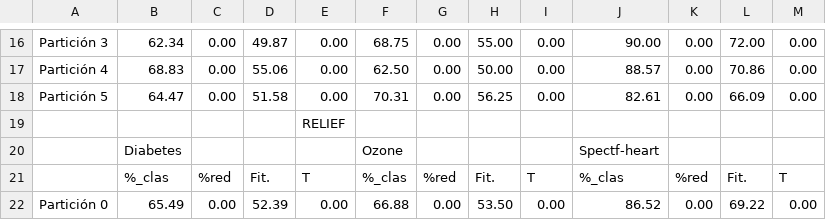
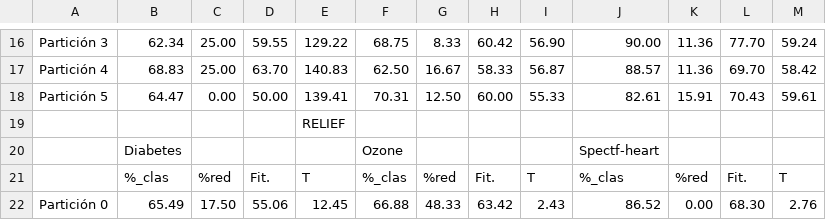
Before and after one commit to Cristinasj/Metaheuristics, a CSV file: actual/1/resultados.csv, drawn as a sheet; only a part is shown, gaps mark what is left out; the diff covers the shown part only; the diff names each change by its address in the sheet, - before the commit and + after, or states it on an @@ line.

```diff
--- a/actual/1/resultados.csv
+++ b/actual/1/resultados.csv
-C16:C17: 0.00
+C16:C17: 25.00
-D16: 49.87
+D16: 59.55
-E16: 0.00
+E16: 129.22
-G16: 0.00
+G16: 8.33
-H16: 55.00
+H16: 60.42
-I16: 0.00
+I16: 56.90
-K16:K17: 0.00
+K16:K17: 11.36
-L16: 72.00
+L16: 77.70
-M16: 0.00
+M16: 59.24
-D17: 55.06
+D17: 63.70
-E17: 0.00
+E17: 140.83
-G17: 0.00
+G17: 16.67
-H17: 50.00
+H17: 58.33
-I17: 0.00
+I17: 56.87
-L17: 70.86
+L17: 69.70
-M17: 0.00
+M17: 58.42
-D18: 51.58
+D18: 50.00
-E18: 0.00
+E18: 139.41
-G18: 0.00
+G18: 12.50
-H18: 56.25
+H18: 60.00
-I18: 0.00
+I18: 55.33
-K18: 0.00
+K18: 15.91
-L18: 66.09
+L18: 70.43
-M18: 0.00
+M18: 59.61
-C22: 0.00
+C22: 17.50
-D22: 52.39
+D22: 55.06
-E22: 0.00
+E22: 12.45
-G22: 0.00
+G22: 48.33
-H22: 53.50
+H22: 63.42
-I22: 0.00
+I22: 2.43
-L22: 69.22
+L22: 68.30
-M22: 0.00
+M22: 2.76
```
Also changed, not shown: 83 edited cells elsewhere in this file, 23 other files.
